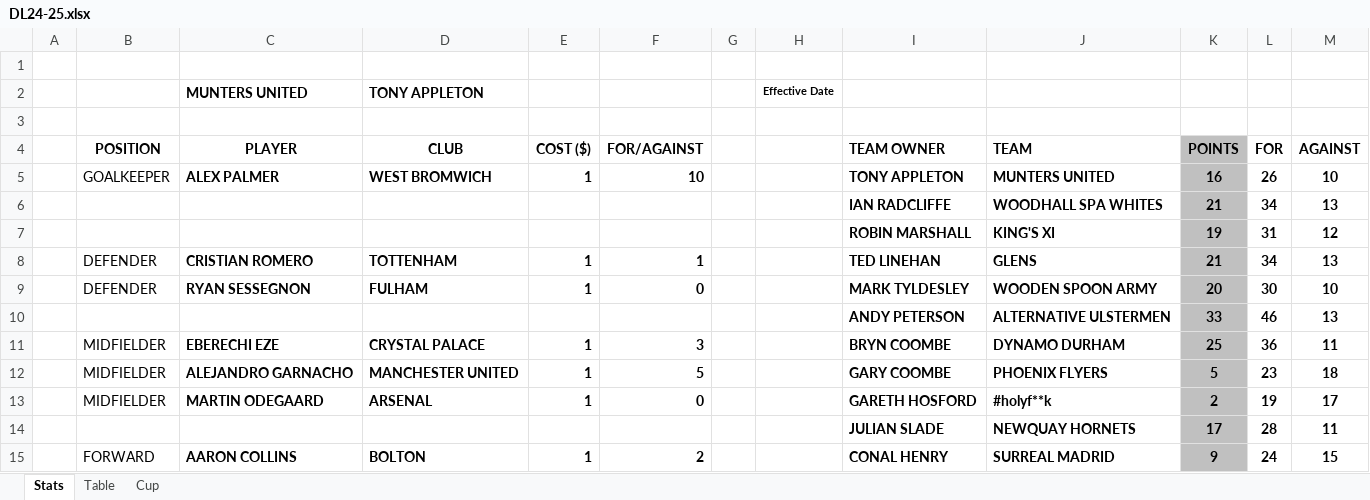
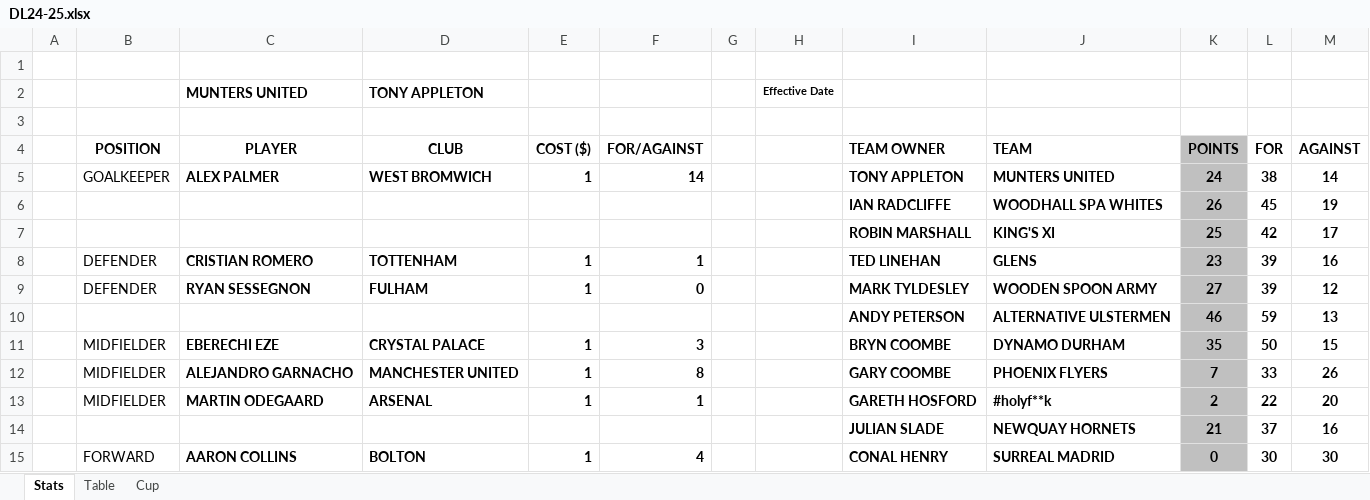
Before and after one commit to sgbstats/dreamleague, an Excel workbook: data/DL24-25.xlsx, sheet Stats, drawn as a sheet; only a part is shown; values as stored, in another font and other column widths than the file's, no borders; removed rows and columns are numbered as before the commit, all else as after; the diff covers the shown part only; the diff names each change by its address in the sheet, - before the commit and + after, or states it on an @@ line.

```diff
--- a/data/DL24-25.xlsx (sheet Stats)
+++ b/data/DL24-25.xlsx (sheet Stats)
-F5: 10
+F5: 14
-K5: 16
+K5: 24
-L5: 26
+L5: 38
-M5: 10
+M5: 14
-row 6:  |  |  |  |  |  |  |  | IAN RADCLIFFE | WOODHALL SPA WHITES | 21 | 34 | 13
-row 7:  |  |  |  |  |  |  |  | ROBIN MARSHALL | KING'S XI | 19 | 31 | 12
+row 6:  |  |  |  |  |  |  |  | IAN RADCLIFFE | WOODHALL SPA WHITES | 26 | 45 | 19
+row 7:  |  |  |  |  |  |  |  | ROBIN MARSHALL | KING'S XI | 25 | 42 | 17
-K8: 21
+K8: 23
-L8: 34
+L8: 39
-M8: 13
+M8: 16
-K9: 20
+K9: 27
-L9: 30
+L9: 39
-M9: 10
+M9: 12
-K10: 33
+K10: 46
-L10: 46
+L10: 59
-K11: 25
+K11: 35
-L11: 36
+L11: 50
-M11: 11
+M11: 15
-F12: 5
+F12: 8
-K12: 5
+K12: 7
-L12: 23
+L12: 33
-M12: 18
+M12: 26
-F13: 0
+F13: 1
-L13: 19
+L13: 22
-M13: 17
+M13: 20
-row 14:  |  |  |  |  |  |  |  | JULIAN SLADE | NEWQUAY HORNETS | 17 | 28 | 11
+row 14:  |  |  |  |  |  |  |  | JULIAN SLADE | NEWQUAY HORNETS | 21 | 37 | 16
-F15: 2
+F15: 4
-K15: 9
+K15: 0
-L15: 24
+L15: 30
-M15: 15
+M15: 30
```
Also changed, not shown: 8 added rows, 8 removed rows, 94 edited cells and cell formats elsewhere in this sheet, sheet Table, 2 other files.
